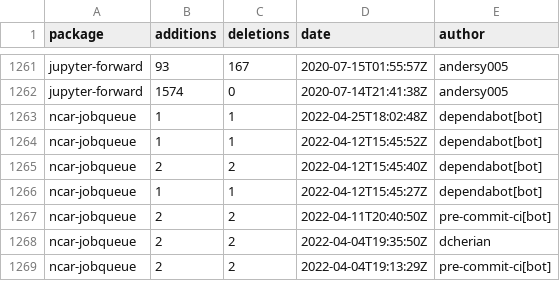
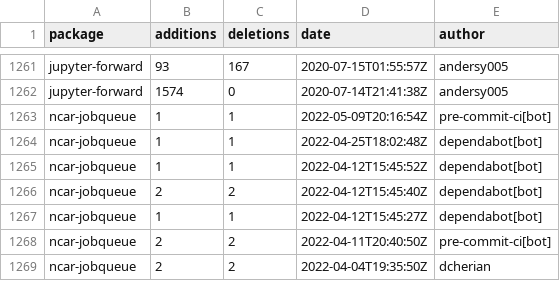
Before and after one commit to ncar-xdev/ncar-xdev.github.io, a CSV file: data/github_commits.csv, drawn as a sheet; only a part is shown, gaps mark what is left out; the shorter side is filled out with more unchanged rows; the diff names each change by its address in the sheet, - before the commit and + after, or states it on an @@ line.

```diff
--- a/data/github_commits.csv
+++ b/data/github_commits.csv
+row 1263: ncar-jobqueue | 1 | 1 | 2022-05-09T20:16:54Z | pre-commit-ci[bot]
```
Also changed, not shown: data/pypi_stats.csv.
